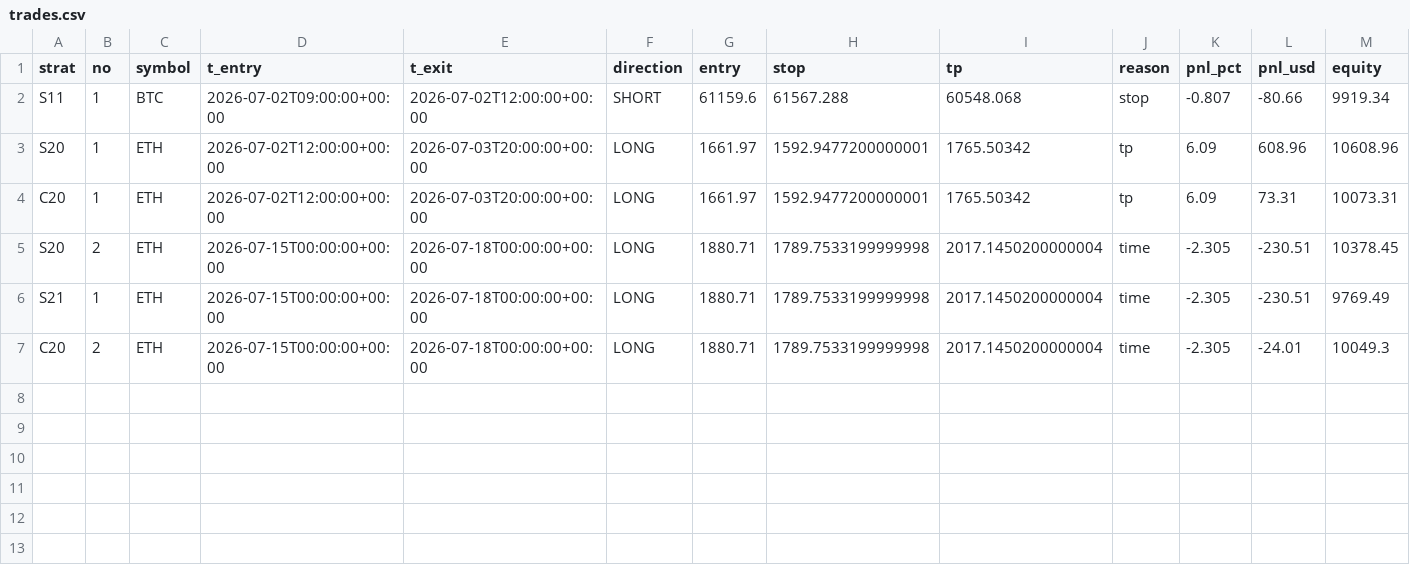
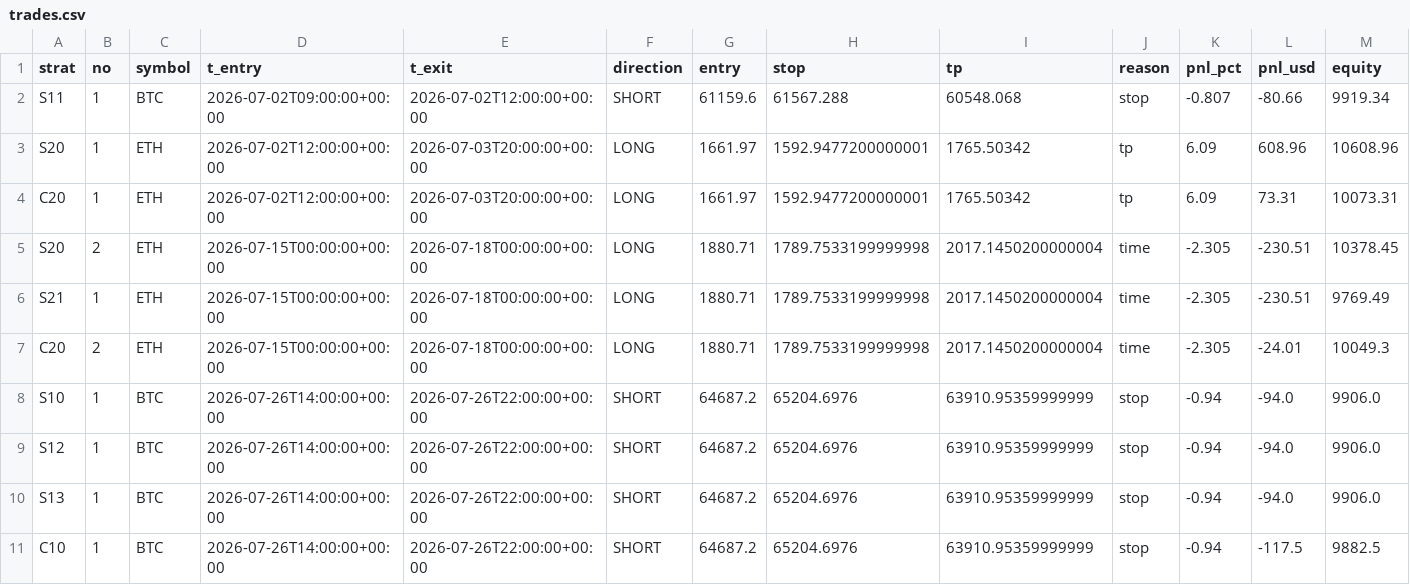
Before and after one commit to Jessieeeeai/dpl-flow-bot, a CSV file: trades.csv, drawn as a sheet.

```diff
--- a/trades.csv
+++ b/trades.csv
@@ -7 +7,5 @@ S21,1,ETH,2026-07-15T00:00:00+00:00,2026-07-18T00:00:00+00:00,LONG,1880.71,1789.
 C20,2,ETH,2026-07-15T00:00:00+00:00,2026-07-18T00:00:00+00:00,LONG,1880.71,1789.7533199999998,2017.1450200000004,time,-2.305,-24.01,10049.3
+S10,1,BTC,2026-07-26T14:00:00+00:00,2026-07-26T22:00:00+00:00,SHORT,64687.2,65204.6976,63910.95359999999,stop,-0.94,-94.0,9906.0
+S12,1,BTC,2026-07-26T14:00:00+00:00,2026-07-26T22:00:00+00:00,SHORT,64687.2,65204.6976,63910.95359999999,stop,-0.94,-94.0,9906.0
+S13,1,BTC,2026-07-26T14:00:00+00:00,2026-07-26T22:00:00+00:00,SHORT,64687.2,65204.6976,63910.95359999999,stop,-0.94,-94.0,9906.0
+C10,1,BTC,2026-07-26T14:00:00+00:00,2026-07-26T22:00:00+00:00,SHORT,64687.2,65204.6976,63910.95359999999,stop,-0.94,-117.5,9882.5
```
Also changed, not shown: 1 other file.
